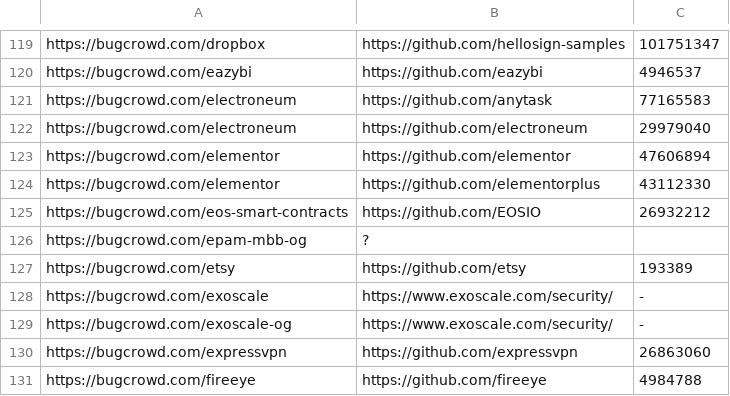
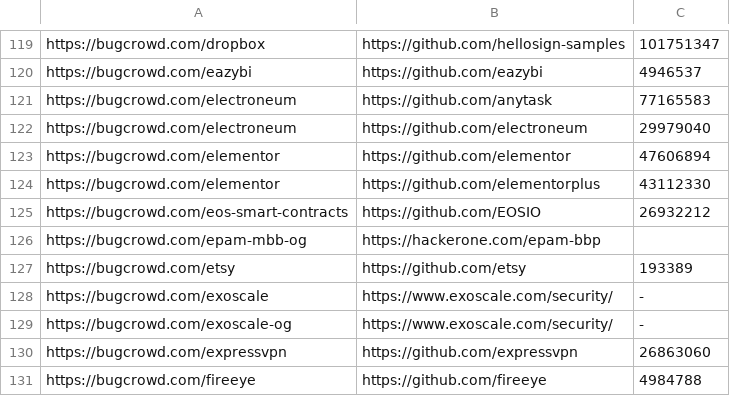
Before and after one commit to nikitastupin/orgs-data, a TSV file: orgs-data/bugcrowd.tsv, drawn as a sheet; only a part is shown, gaps mark what is left out.

Commit message:
Update bugcrowd.tsv

```diff
--- a/orgs-data/bugcrowd.tsv
+++ b/orgs-data/bugcrowd.tsv
@@ -125,3 +125,3 @@ https://bugcrowd.com/elementor	https://github.com/elementorplus	43112330
 https://bugcrowd.com/eos-smart-contracts	https://github.com/EOSIO	26932212
-https://bugcrowd.com/epam-mbb-og	?
+https://bugcrowd.com/epam-mbb-og	https://hackerone.com/epam-bbp
 https://bugcrowd.com/etsy	https://github.com/etsy	193389
```
